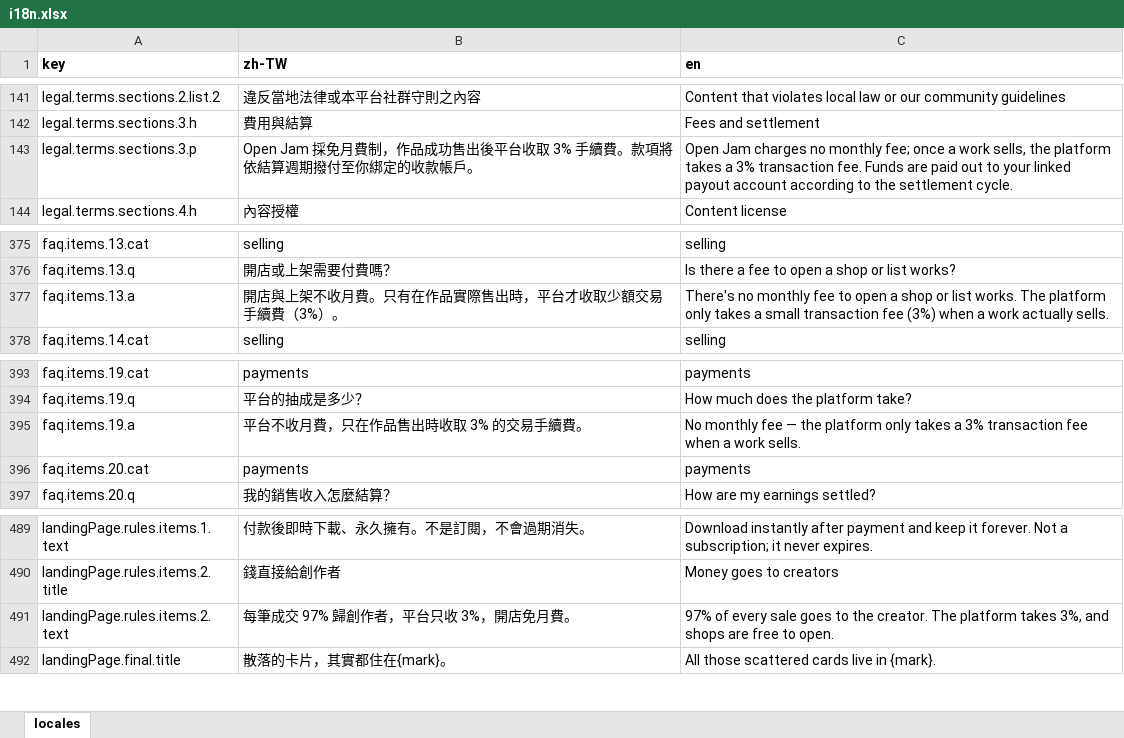
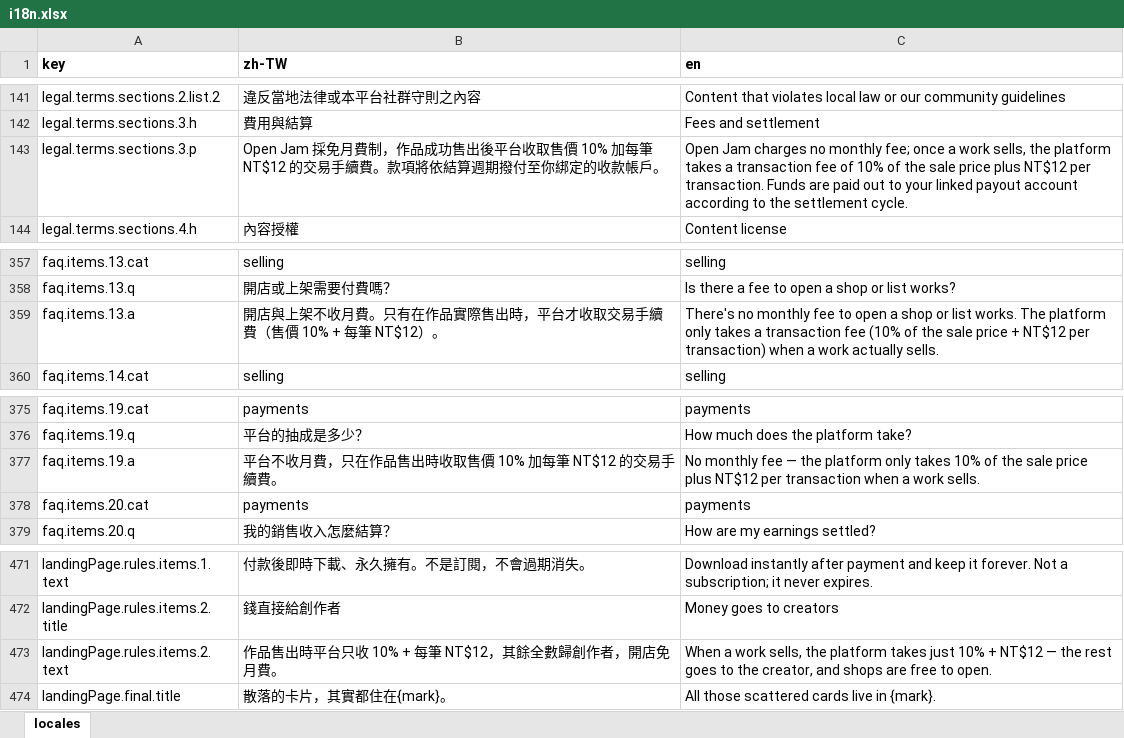
Before and after one commit to fee8ack21/open-jam, an Excel workbook: apps/portal-web/i18n.xlsx, sheet locales, drawn as a sheet; only a part is shown, gaps mark what is left out; values as stored, in another font and other column widths than the file's, no borders; addresses are those after the commit; the diff covers the shown part only; the diff names each change by its address in the sheet, - before the commit and + after, or states it on an @@ line.

```diff
--- a/apps/portal-web/i18n.xlsx (sheet locales)
+++ b/apps/portal-web/i18n.xlsx (sheet locales)
-B143 (zh-TW): …平台收取 3% 手續費。…
+B143 (zh-TW): …平台收取售價 10% 加每筆 NT$12 的交易手續費。…
-C143 (en): …takes a 3% transaction fee. Funds are…
+C143 (en): …takes a transaction fee of 10% of the sale price plus NT$12 per transaction. Funds are…
-B359 (zh-TW): 開店與上架不收月費。只有在作品實際售出時，平台才收取少額交易手續費（3%）。
+B359 (zh-TW): 開店與上架不收月費。只有在作品實際售出時，平台才收取交易手續費（售價 10% + 每筆 NT$12）。
-C359 (en): …takes a small transaction fee (3%) when a…
+C359 (en): …takes a transaction fee (10% of the sale price + NT$12 per transaction) when a…
-B377 (zh-TW): 平台不收月費，只在作品售出時收取 3% 的交易手續費。
+B377 (zh-TW): 平台不收月費，只在作品售出時收取售價 10% 加每筆 NT$12 的交易手續費。
-C377 (en): …only takes a 3% transaction fee when a…
+C377 (en): …only takes 10% of the sale price plus NT$12 per transaction when a…
-B473 (zh-TW): 每筆成交 97% 歸創作者，平台只收 3%，開店免月費。
+B473 (zh-TW): 作品售出時平台只收 10% + 每筆 NT$12，其餘全數歸創作者，開店免月費。
-C473 (en): 97% of every sale goes to the creator. The platform takes 3%, and shops…
+C473 (en): When a work sells, the platform takes just 10% + NT$12 — the rest goes to the creator, and shops…
```
Also changed, not shown: 18 removed rows and 6 edited cells elsewhere in this sheet, 4 other files.
